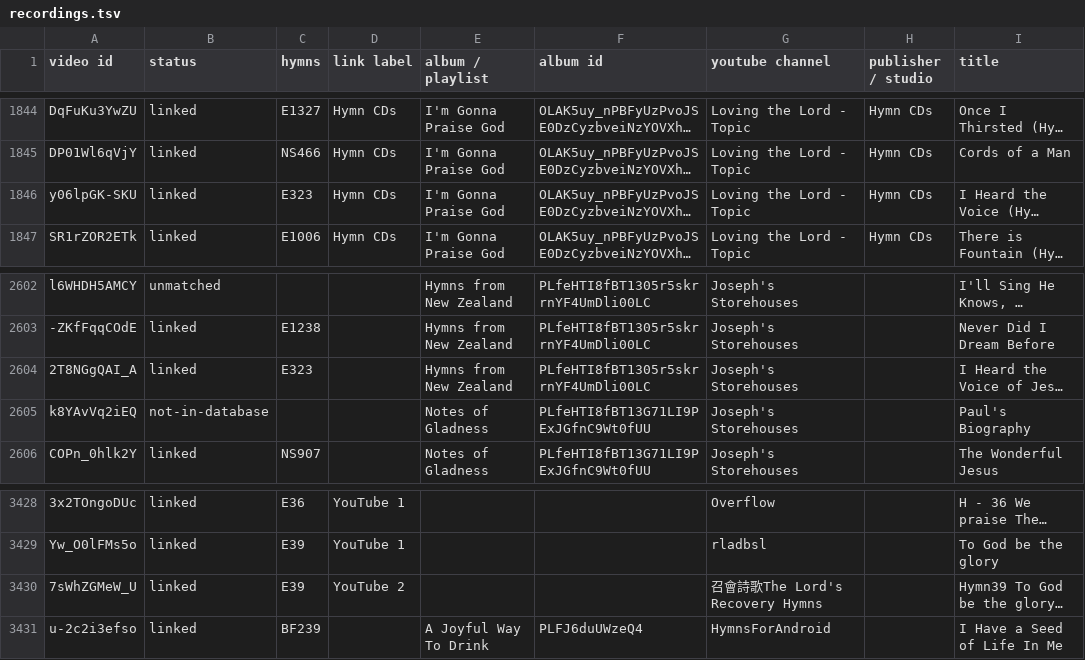
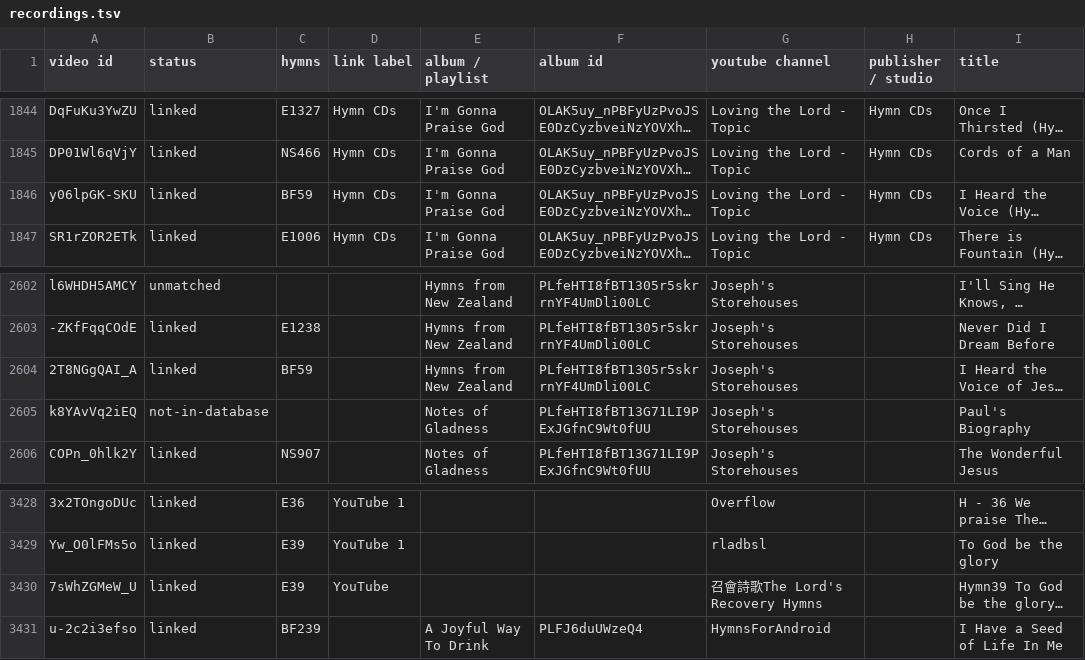
Before and after one commit to lemuelinchrist/hymnsforandroid, a TSV file: tools/youtube-monitor/recordings.tsv, drawn as a sheet; only a part is shown, gaps mark what is left out; long unchanged cells end in …; the diff names each change by its address in the sheet, - before the commit and + after, or states it on an @@ line.

```diff
--- a/tools/youtube-monitor/recordings.tsv
+++ b/tools/youtube-monitor/recordings.tsv
-C1846 (hymns): E323
+C1846 (hymns): BF59
-C2604 (hymns): E323
+C2604 (hymns): BF59
-D3430 (link label): YouTube 2
+D3430 (link label): YouTube
```
Also changed, not shown: 2 other files.
